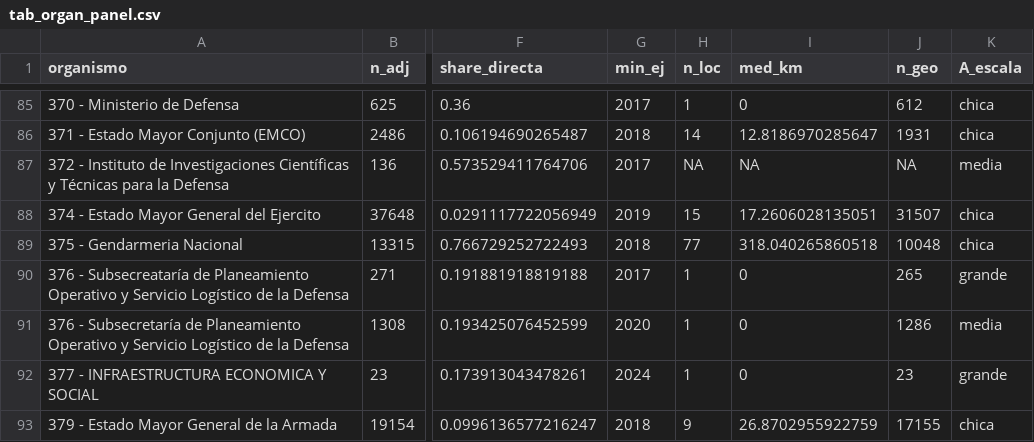
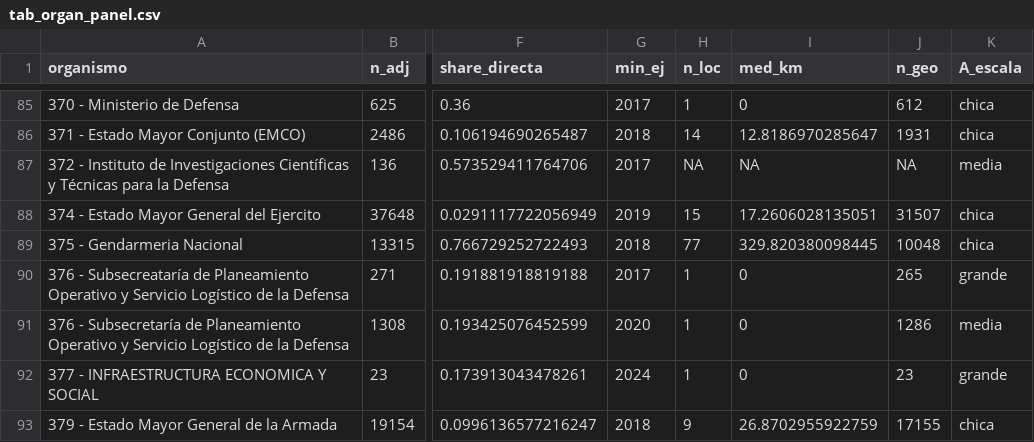
Before and after one commit to debianalt/where-the-state-sits, a CSV file: tables/tab_organ_panel.csv, drawn as a sheet; only a part is shown, gaps mark what is left out; the diff names each change by its address in the sheet, - before the commit and + after, or states it on an @@ line.

Commit message:
Refresh the stale median in the organ panel: 69 of 69 tables now reproduce
tab_organ_panel.csv carried a median distance for the national gendarmerie,
318.0 km, written before the flow file was last rebuilt; the current data gives
330.0. It was not an effect of the de-identification: the medians agree group
by group between the original interchange file and the released one. The value
falls in the same tercile either way, so the active category is unchanged and
no downstream table moves, which is why the other 68 already agreed with the
new figure.

Re-running the analysis in a copy of this folder now reproduces every canonical
table byte for byte, so the reproducibility note that documented the exception
is gone from the README and from DATA.md.

```diff
--- a/tables/tab_organ_panel.csv
+++ b/tables/tab_organ_panel.csv
-I89 (med_km): 318.040265860518
+I89 (med_km): 329.820380098445
```
Also changed, not shown: 2 other files.
